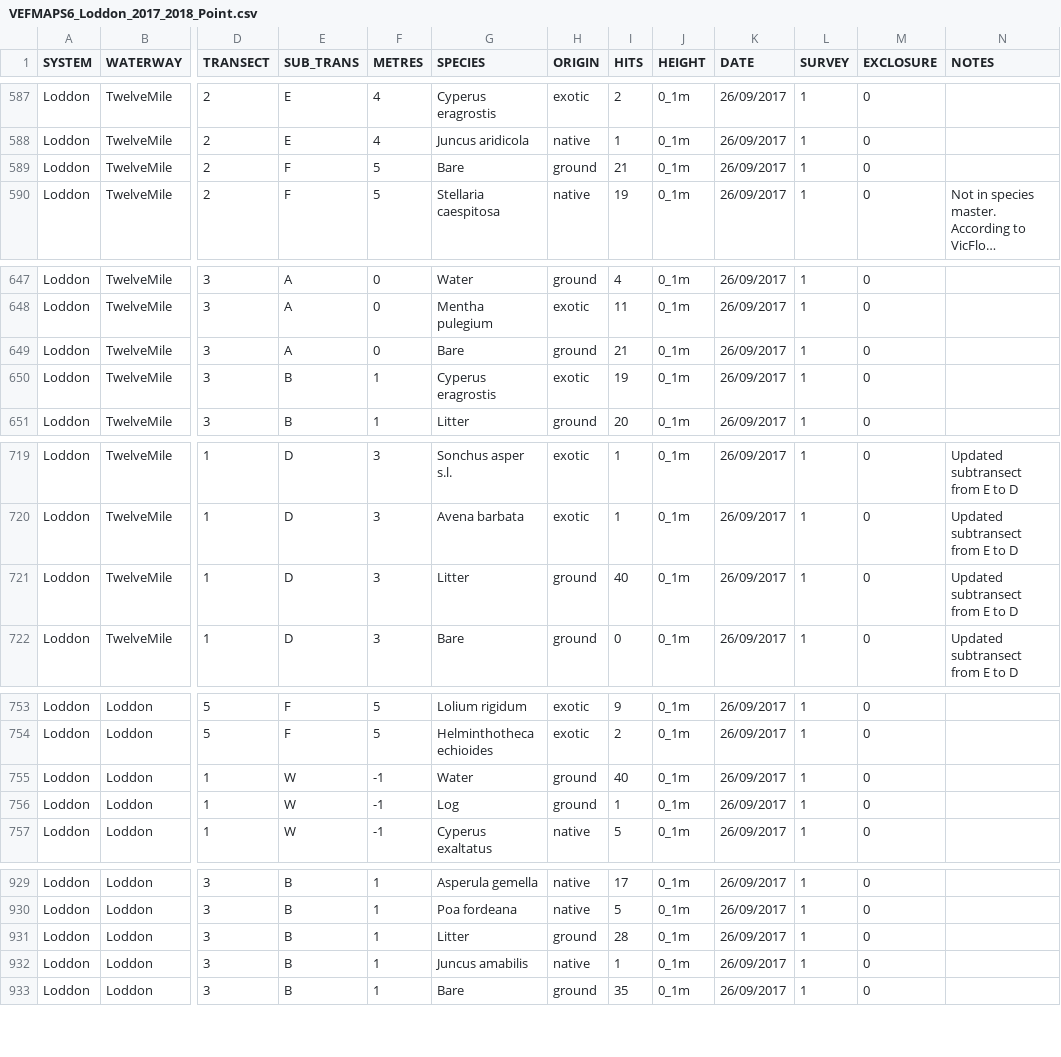
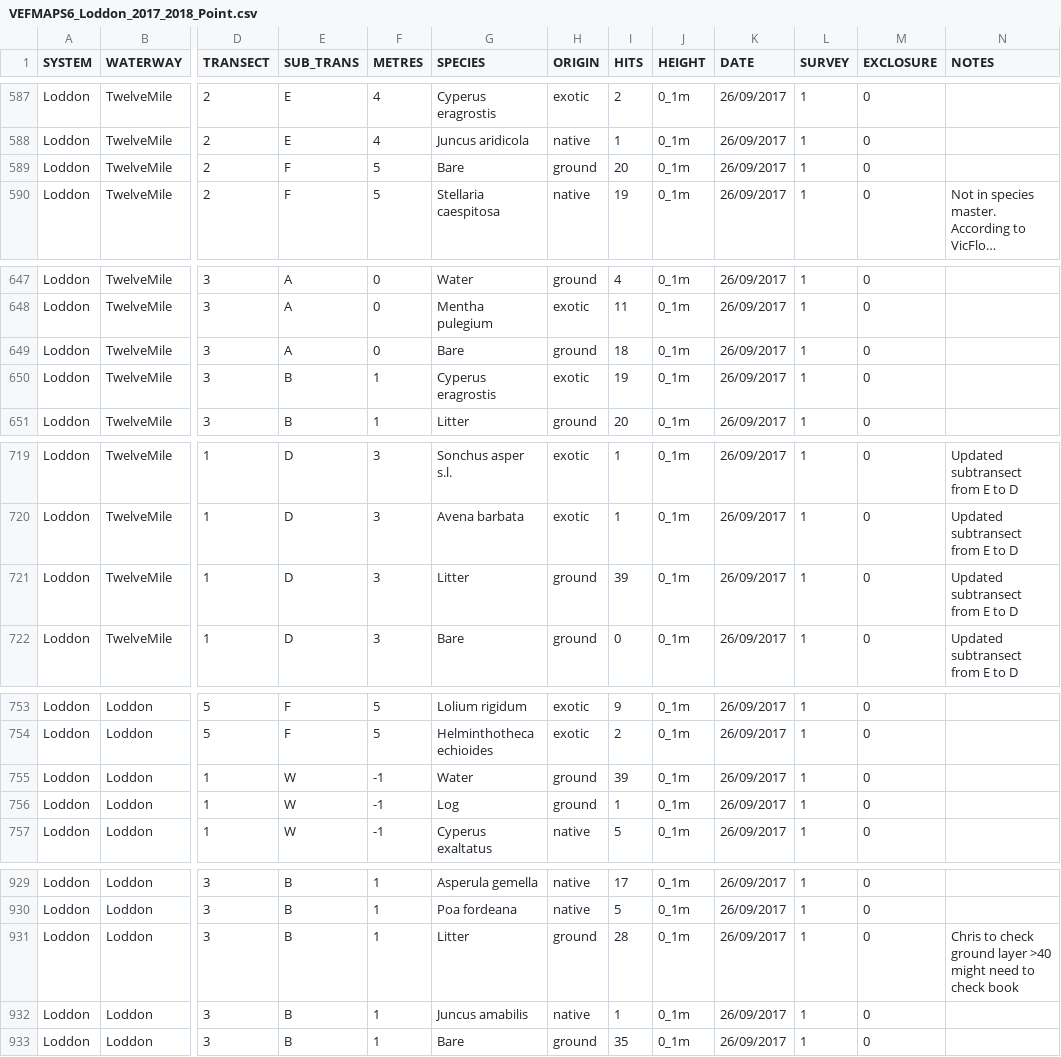
Before and after one commit to egouldo/VEFMAP_VEG_Stage6, a CSV file: data/raw_data/veg_data/VEFMAPS6_Loddon_2017_2018_Point.csv, drawn as a sheet; only a part is shown, gaps mark what is left out; long unchanged cells end in …; the diff covers the shown part only; the diff names each change by its address in the sheet, - before the commit and + after, or states it on an @@ line.

Commit message:
Corrected transects where ground layer >40 Loddon points #13

```diff
--- a/data/raw_data/veg_data/VEFMAPS6_Loddon_2017_2018_Point.csv
+++ b/data/raw_data/veg_data/VEFMAPS6_Loddon_2017_2018_Point.csv
-I589 (HITS): 21
+I589 (HITS): 20
-I649 (HITS): 21
+I649 (HITS): 18
-I721 (HITS): 40
+I721 (HITS): 39
-I755 (HITS): 40
+I755 (HITS): 39
-N931 (NOTES): (empty)
+N931 (NOTES): Chris to check ground layer >40 might need to check book
```
Also changed, not shown: 36 edited cells elsewhere in this file.
